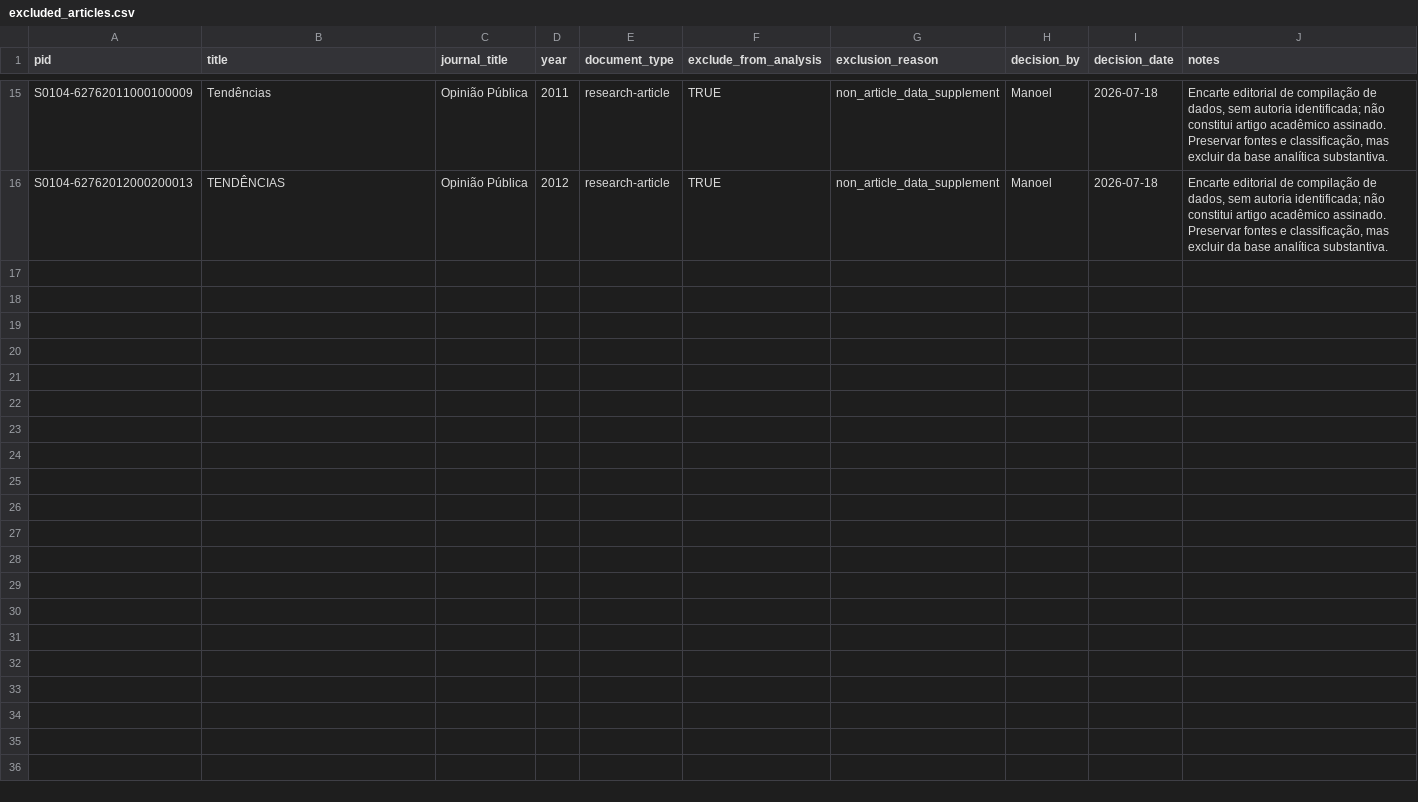
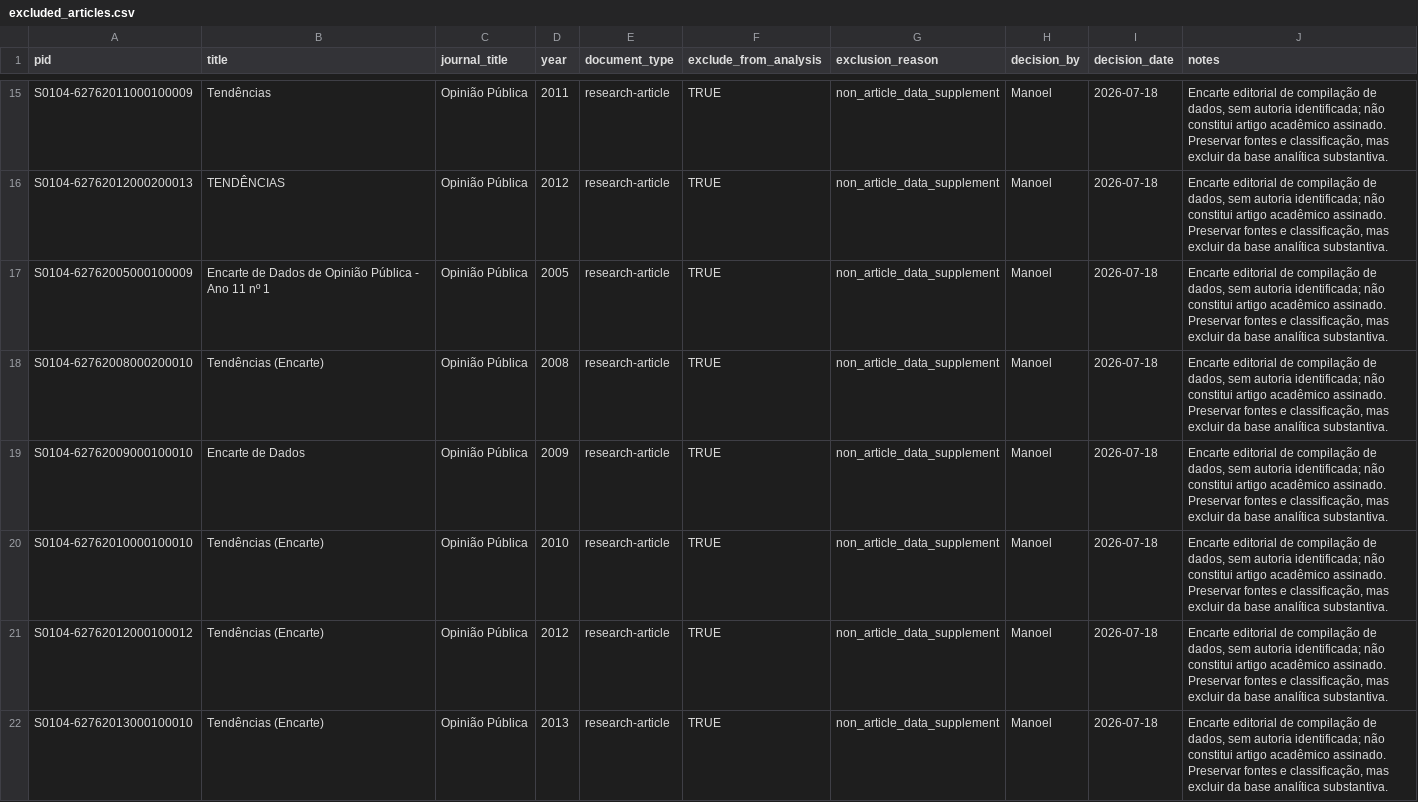
Before and after one commit to mgaldino/metodos-cp-brasil, a CSV file: data/processed/excluded_articles.csv, drawn as a sheet; only a part is shown, gaps mark what is left out; the diff names each change by its address in the sheet, - before the commit and + after, or states it on an @@ line.

```diff
--- a/data/processed/excluded_articles.csv
+++ b/data/processed/excluded_articles.csv
+row 17: S0104-62762005000100009 | Encarte de Dados de Opinião Pública - Ano 11 nº 1 | Opinião Pública | 2005 | research-article | TRUE | non_article_data_supplement | Manoel | 2026-07-18 | Encarte editorial de compilação de dados, sem autoria identificada; não constitui artigo acadêmico assinado. Preservar fontes e classificação, mas excluir da base analítica substantiva.
+row 18: S0104-62762008000200010 | Tendências (Encarte) | Opinião Pública | 2008 | research-article | TRUE | non_article_data_supplement | Manoel | 2026-07-18 | Encarte editorial de compilação de dados, sem autoria identificada; não constitui artigo acadêmico assinado. Preservar fontes e classificação, mas excluir da base analítica substantiva.
+row 19: S0104-62762009000100010 | Encarte de Dados | Opinião Pública | 2009 | research-article | TRUE | non_article_data_supplement | Manoel | 2026-07-18 | Encarte editorial de compilação de dados, sem autoria identificada; não constitui artigo acadêmico assinado. Preservar fontes e classificação, mas excluir da base analítica substantiva.
+row 20: S0104-62762010000100010 | Tendências (Encarte) | Opinião Pública | 2010 | research-article | TRUE | non_article_data_supplement | Manoel | 2026-07-18 | Encarte editorial de compilação de dados, sem autoria identificada; não constitui artigo acadêmico assinado. Preservar fontes e classificação, mas excluir da base analítica substantiva.
+row 21: S0104-62762012000100012 | Tendências (Encarte) | Opinião Pública | 2012 | research-article | TRUE | non_article_data_supplement | Manoel | 2026-07-18 | Encarte editorial de compilação de dados, sem autoria identificada; não constitui artigo acadêmico assinado. Preservar fontes e classificação, mas excluir da base analítica substantiva.
+row 22: S0104-62762013000100010 | Tendências (Encarte) | Opinião Pública | 2013 | research-article | TRUE | non_article_data_supplement | Manoel | 2026-07-18 | Encarte editorial de compilação de dados, sem autoria identificada; não constitui artigo acadêmico assinado. Preservar fontes e classificação, mas excluir da base analítica substantiva.
```
Also changed, not shown: 3 other files.
